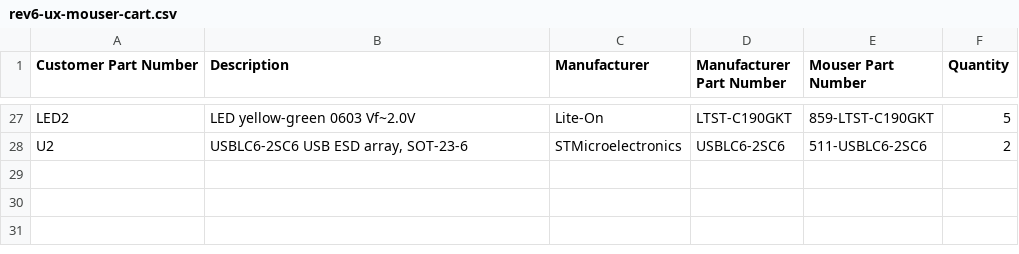
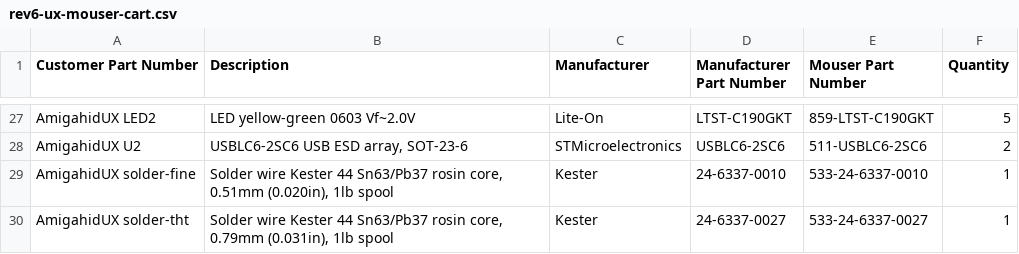
Before and after one commit to jusii/amigahid-pico-UX, a CSV file: kicad/rev6/rev6-ux-mouser-cart.csv, drawn as a sheet; only a part is shown, gaps mark what is left out; the diff covers the shown part only; the diff names each change by its address in the sheet, - before the commit and + after, or states it on an @@ line.

Commit message:
doc: swap out-of-stock mouser parts, fix the f1 low candidate to msmf030
msmf035 never existed in the bourns line - the 350 ma prediction in the
plan became a phantom part number; the real low candidate is msmf030
(300 ma hold). caps swapped to murata/kemet, ss34 to the diodes inc
b340a-13-f, the esd clamps to bourns cdsod323-t05c (nexperia ,135
packing as alternate), the cc resistors to panasonic erj-3ekf5101v.
cart csv customer part numbers now carry the AmigahidUX mark for
labeled bags.

```diff
--- a/kicad/rev6/rev6-ux-mouser-cart.csv
+++ b/kicad/rev6/rev6-ux-mouser-cart.csv
-A27 (Customer Part Number): LED2
+A27 (Customer Part Number): AmigahidUX LED2
-A28 (Customer Part Number): U2
+A28 (Customer Part Number): AmigahidUX U2
+row 29: AmigahidUX solder-fine | Solder wire Kester 44 Sn63/Pb37 rosin core, 0.51mm (0.020in), 1lb spool | Kester | 24-6337-0010 | 533-24-6337-0010 | 1
+row 30: AmigahidUX solder-tht | Solder wire Kester 44 Sn63/Pb37 rosin core, 0.79mm (0.031in), 1lb spool | Kester | 24-6337-0027 | 533-24-6337-0027 | 1
```
Also changed, not shown: 5 added rows, 5 removed rows and 23 edited cells elsewhere in this file, kicad/rev6/rev6-mouser-bom.csv, 5 other files.
